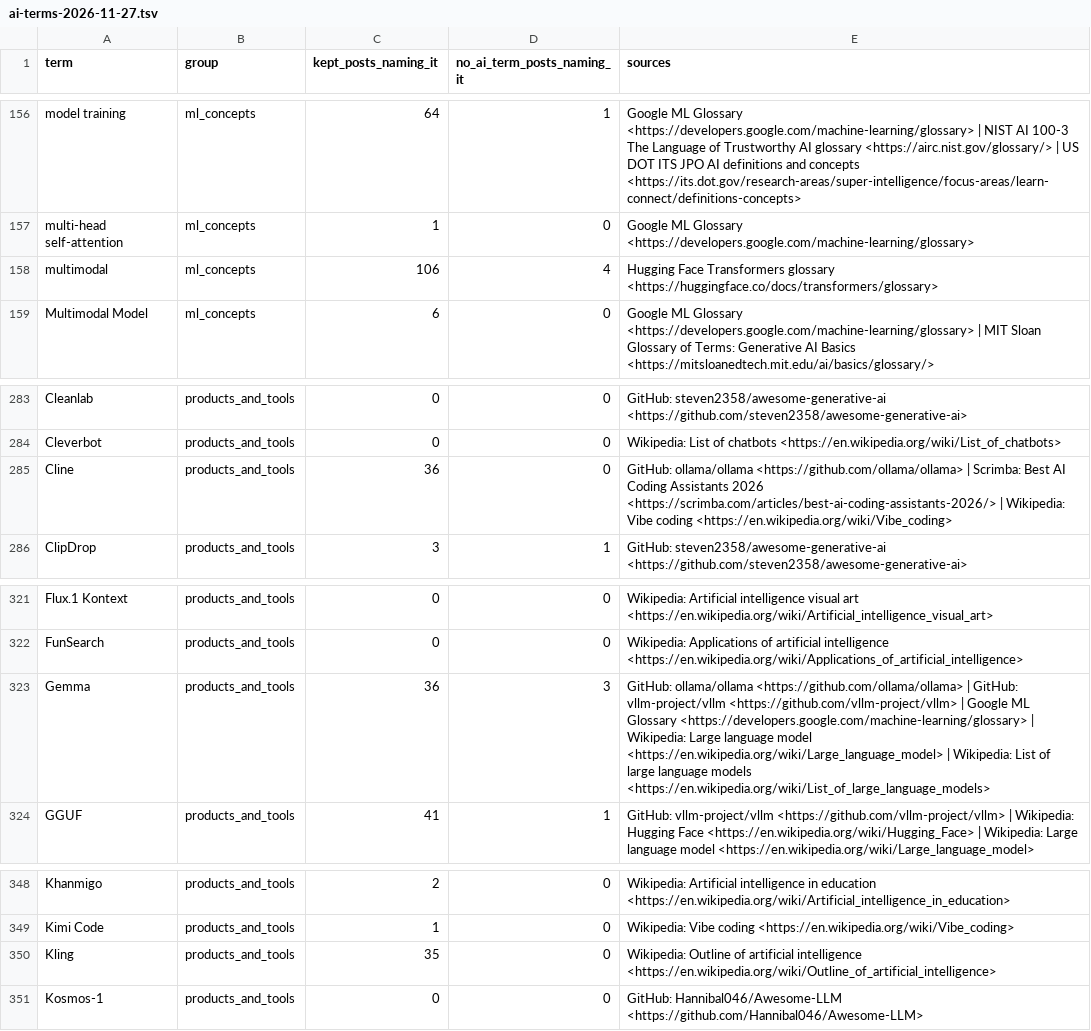
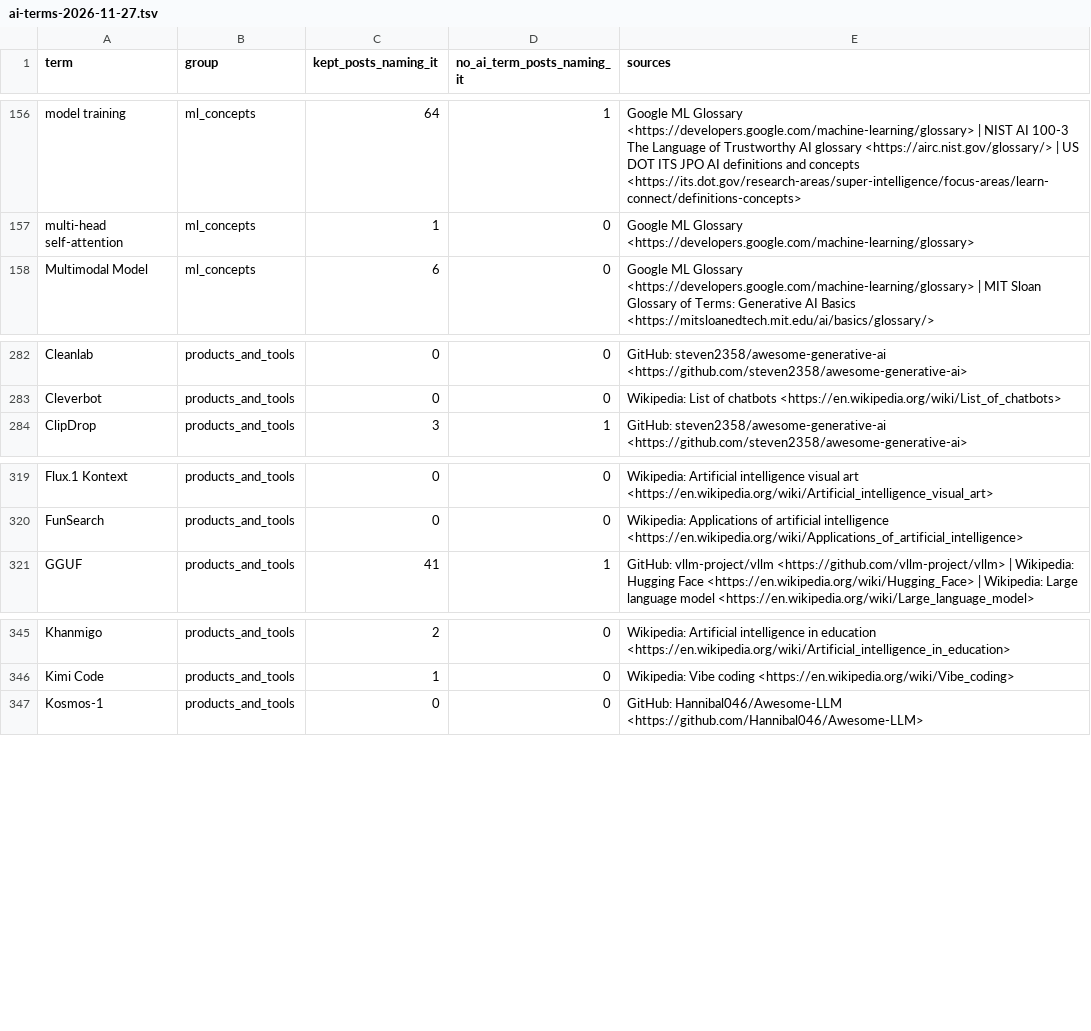
Before and after one commit to parvathibntglobal/Model-Information-Board, a TSV file: docs/measurements/ai-terms-2026-11-27.tsv, drawn as a sheet; only a part is shown, gaps mark what is left out; the diff names each change by its address in the sheet, - before the commit and + after, or states it on an @@ line.

```diff
--- a/docs/measurements/ai-terms-2026-11-27.tsv
+++ b/docs/measurements/ai-terms-2026-11-27.tsv
-row 158: multimodal | ml_concepts | 106 | 4 | Hugging Face Transformers glossary <https://huggingface.co/docs/transformers/glossary>
-row 285: Cline | products_and_tools | 36 | 0 | GitHub: ollama/ollama <https://github.com/ollama/ollama> | Scrimba: Best AI Coding Assistants 2026 <https://scrimba.com/articles/best-ai-coding-assistants-2026/> | Wikipedia: Vibe coding <https://en.wikipedia.org/wiki/Vibe_coding>
-row 323: Gemma | products_and_tools | 36 | 3 | GitHub: ollama/ollama <https://github.com/ollama/ollama> | GitHub: vllm-project/vllm <https://github.com/vllm-project/vllm> | Google ML Glossary <https://developers.google.com/machine-learning/glossary> | Wikipedia: Large language model <https://en.wikipedia.org/wiki/Large_language_model> | Wikipedia: List of large language models <https://en.wikipedia.org/wiki/List_of_large_language_models>
-row 350: Kling | products_and_tools | 35 | 0 | Wikipedia: Outline of artificial intelligence <https://en.wikipedia.org/wiki/Outline_of_artificial_intelligence>
```
Also changed, not shown: 4 other files.
